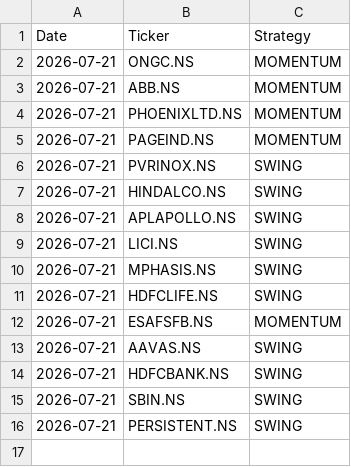
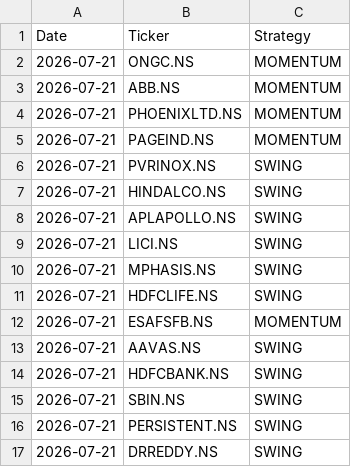
Before and after one commit to johnkasc-lab/MarketStock, a CSV file: alerted_today.csv, drawn as a sheet.

```diff
--- a/alerted_today.csv
+++ b/alerted_today.csv
@@ -16 +16,2 @@ Date,Ticker,Strategy
 2026-07-21,PERSISTENT.NS,SWING
+2026-07-21,DRREDDY.NS,SWING
```
Also changed, not shown: intraday_trades.csv.
